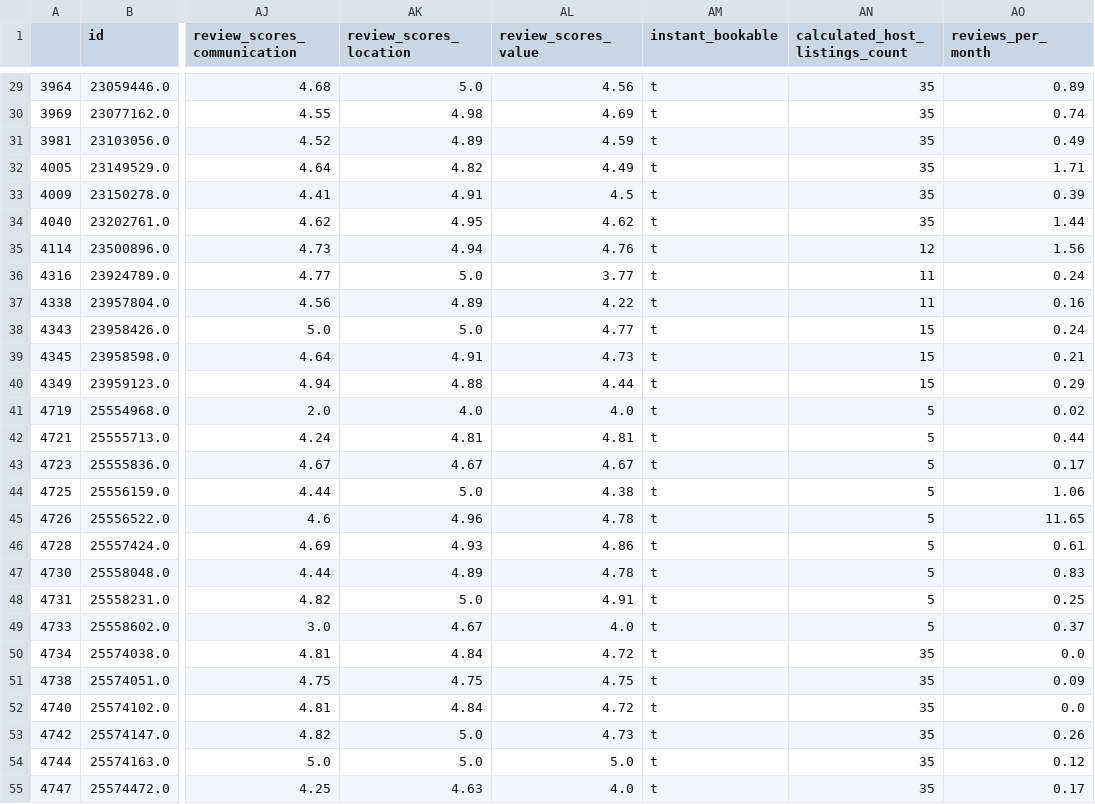
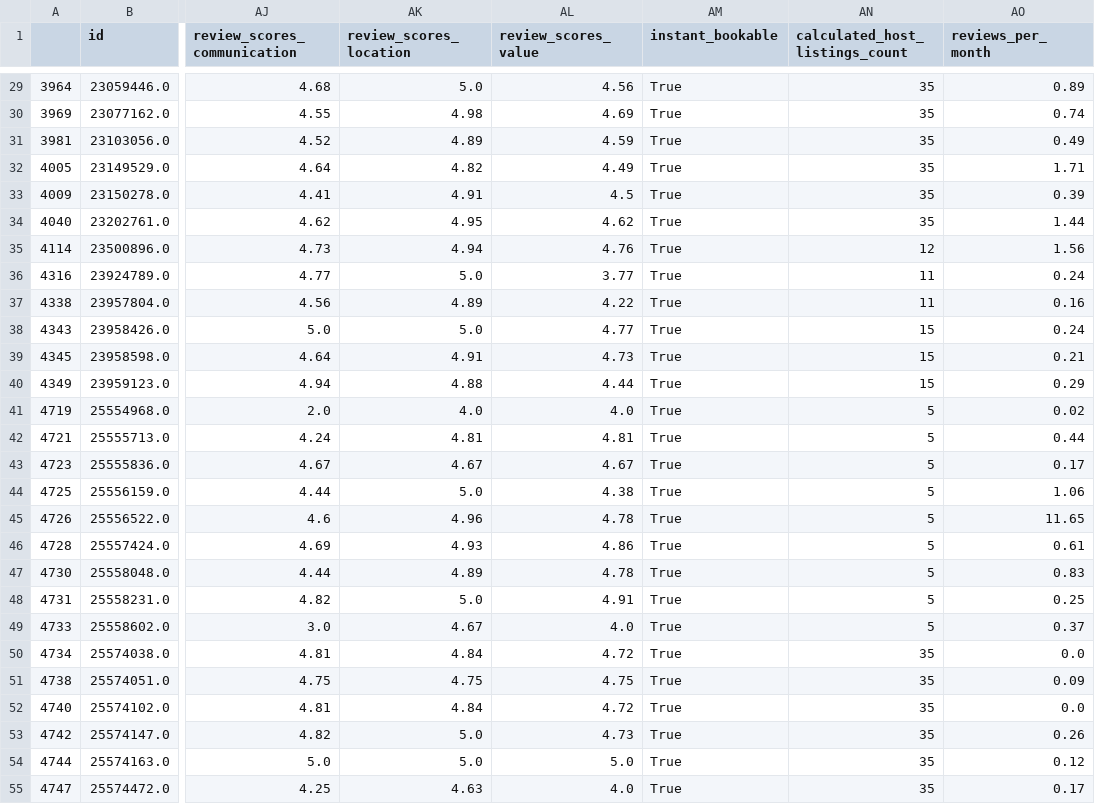
Before and after one commit to AremyDiaz/Airbnb-Mex-Bra, a CSV file: Hotel room_mex.csv, drawn as a sheet; only a part is shown, gaps mark what is left out; the diff covers the shown part only; the diff names each change by its address in the sheet, - before the commit and + after, or states it on an @@ line.

```diff
--- a/Hotel room_mex.csv
+++ b/Hotel room_mex.csv
-AM29:AM55 (instant_bookable): t
+AM29:AM55 (instant_bookable): True
```
Also changed, not shown: 145 edited cells elsewhere in this file, Shared room_mex.csv, 2 other files.
